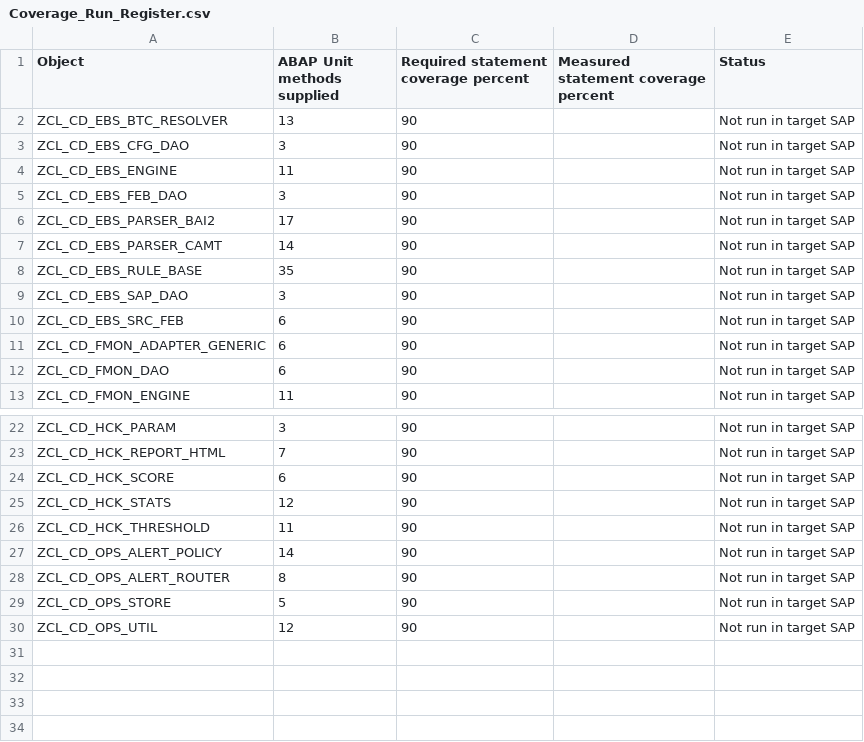
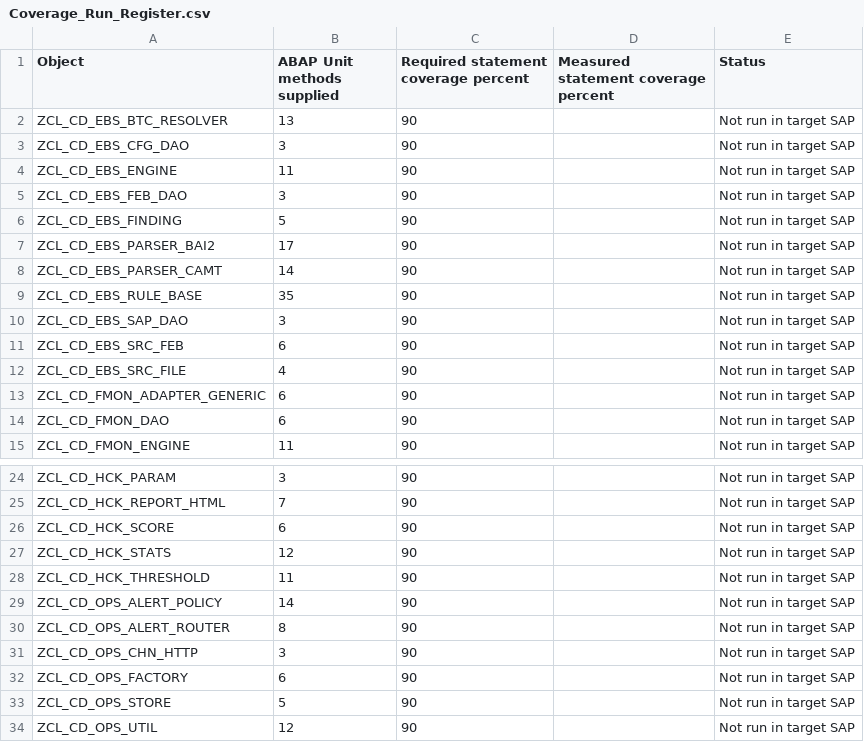
Before and after one commit to jaideep247/bai, a CSV file: ops-suite/docs/Coverage_Run_Register.csv, drawn as a sheet; only a part is shown, gaps mark what is left out.

```diff
--- a/ops-suite/docs/Coverage_Run_Register.csv
+++ b/ops-suite/docs/Coverage_Run_Register.csv
@@ -5,2 +5,3 @@ ZCL_CD_EBS_ENGINE,11,90,,Not run in target SAP
 ZCL_CD_EBS_FEB_DAO,3,90,,Not run in target SAP
+ZCL_CD_EBS_FINDING,5,90,,Not run in target SAP
 ZCL_CD_EBS_PARSER_BAI2,17,90,,Not run in target SAP
@@ -10,2 +11,3 @@ ZCL_CD_EBS_SAP_DAO,3,90,,Not run in target SAP
 ZCL_CD_EBS_SRC_FEB,6,90,,Not run in target SAP
+ZCL_CD_EBS_SRC_FILE,4,90,,Not run in target SAP
 ZCL_CD_FMON_ADAPTER_GENERIC,6,90,,Not run in target SAP
@@ -28,2 +30,4 @@ ZCL_CD_OPS_ALERT_POLICY,14,90,,Not run in target SAP
 ZCL_CD_OPS_ALERT_ROUTER,8,90,,Not run in target SAP
+ZCL_CD_OPS_CHN_HTTP,3,90,,Not run in target SAP
+ZCL_CD_OPS_FACTORY,6,90,,Not run in target SAP
 ZCL_CD_OPS_STORE,5,90,,Not run in target SAP
```
Also changed, not shown: ops-suite/docs/Changed_Artifacts.csv, 7 other files.
